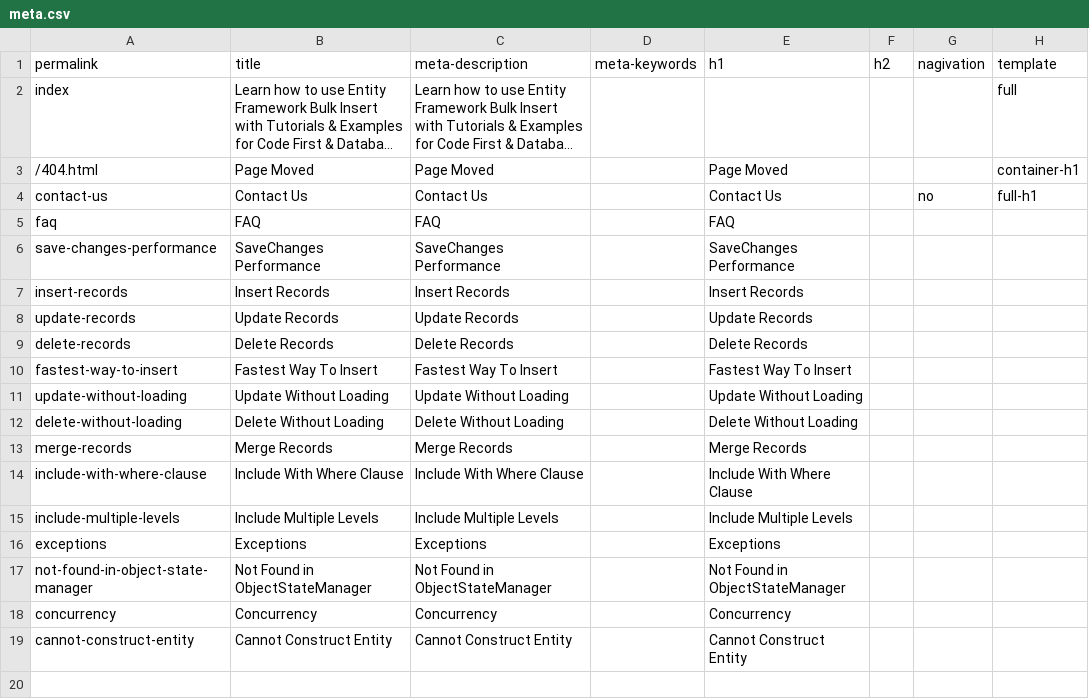
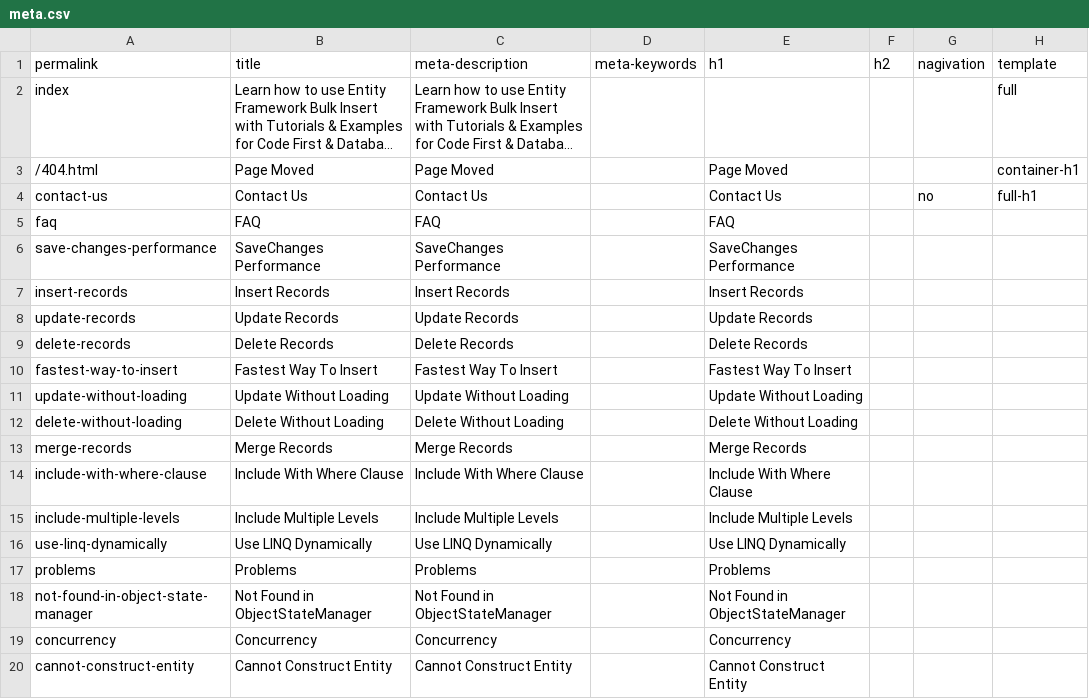
Before and after one commit to zzzprojects/EntityFramework-FAQ, a CSV file: docs/_data/meta.csv, drawn as a sheet; long unchanged cells end in …; removed rows and columns are numbered as before the commit, all else as after; the diff names each change by its address in the sheet, - before the commit and + after, or states it on an @@ line.

Commit message:
Added dynamic linq article

```diff
--- a/docs/_data/meta.csv
+++ b/docs/_data/meta.csv
-row 16: exceptions | Exceptions | Exceptions |  | Exceptions
+row 16: use-linq-dynamically | Use LINQ Dynamically | Use LINQ Dynamically |  | Use LINQ Dynamically
+row 17: problems | Problems | Problems |  | Problems
```
Also changed, not shown: 3 other files.
